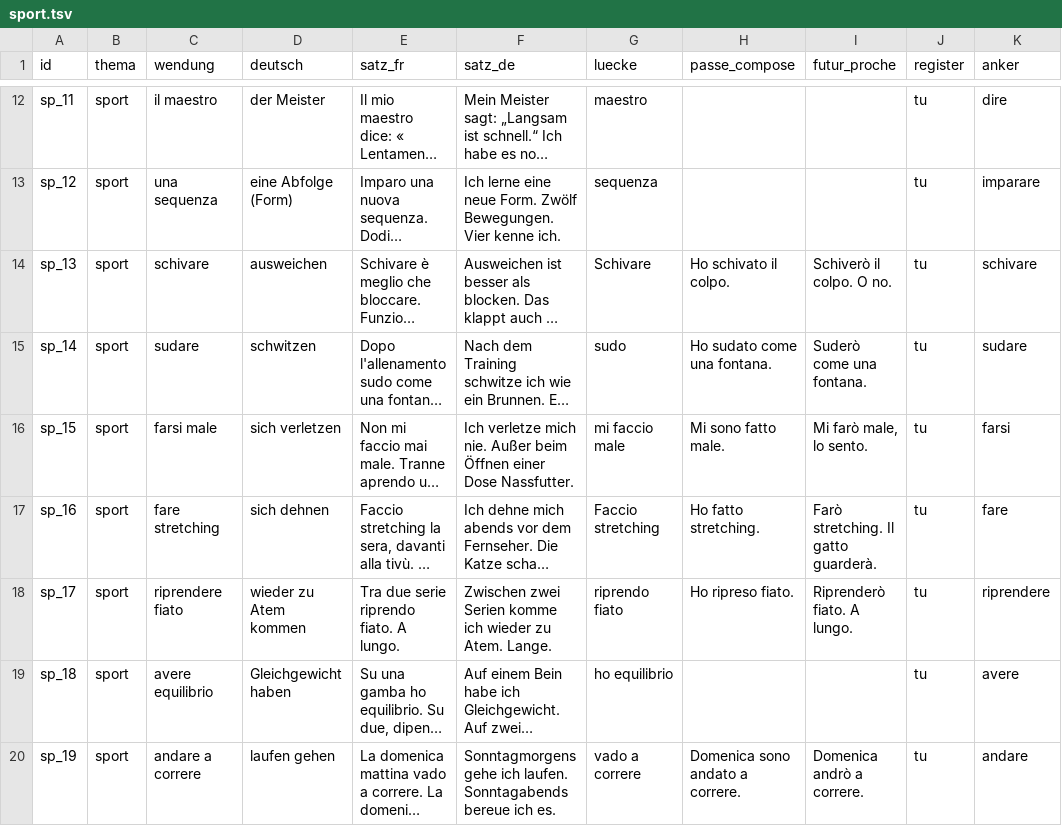
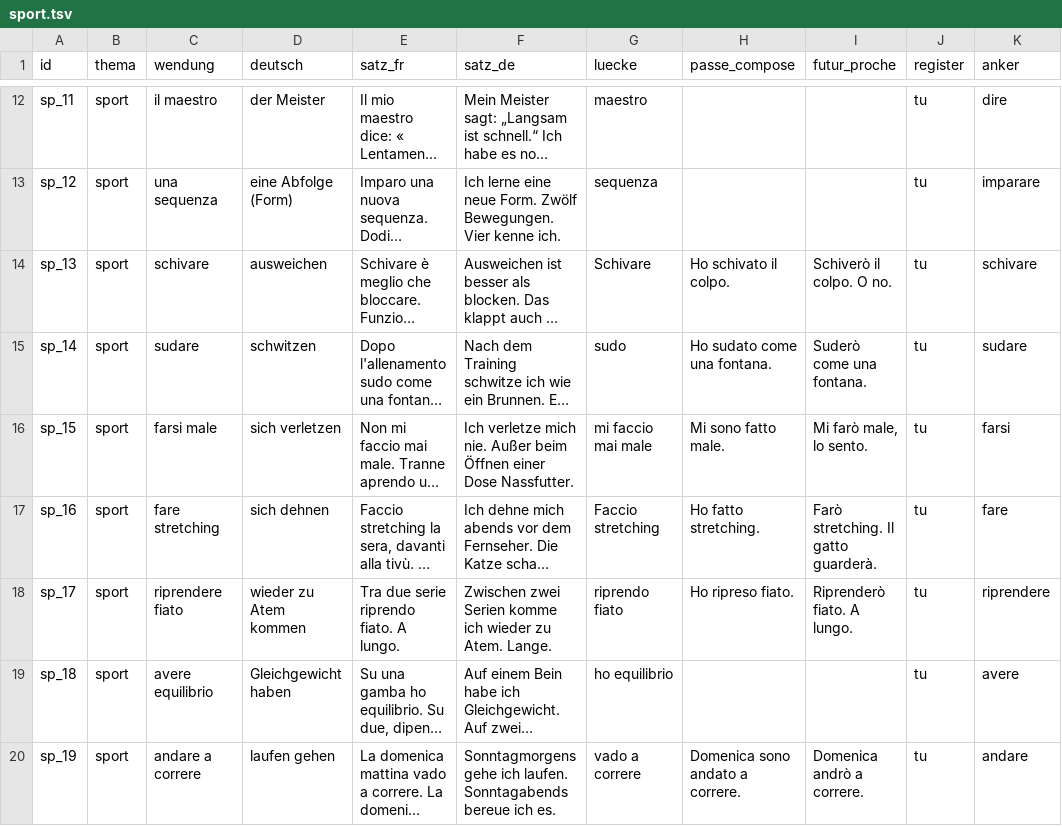
Before and after one commit to langenbachalex/Languages, a TSV file: inhalte/it-de/sport.tsv, drawn as a sheet; only a part is shown, gaps mark what is left out; long unchanged cells end in …; the diff names each change by its address in the sheet, - before the commit and + after, or states it on an @@ line.

```diff
--- a/inhalte/it-de/sport.tsv
+++ b/inhalte/it-de/sport.tsv
-G16 (luecke): mi faccio male
+G16 (luecke): mi faccio mai male
```
Also changed, not shown: 2 other files.
